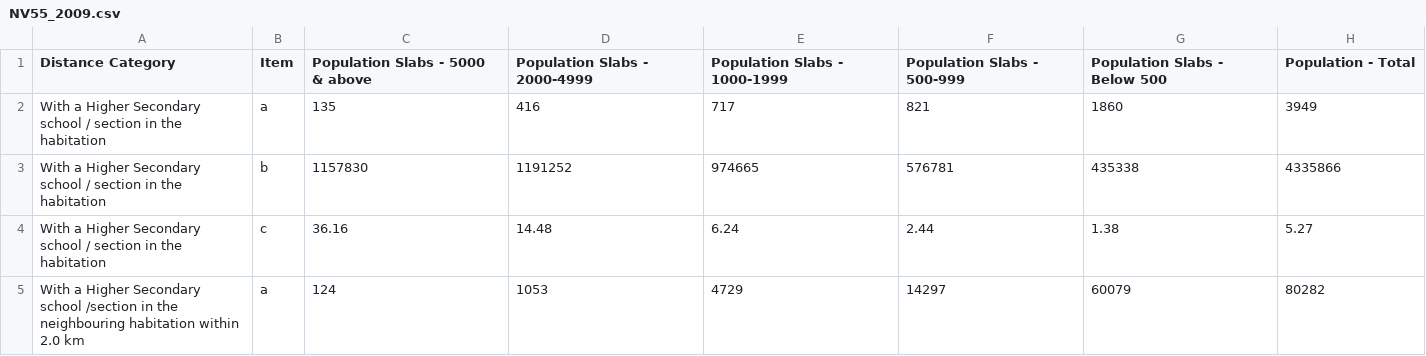
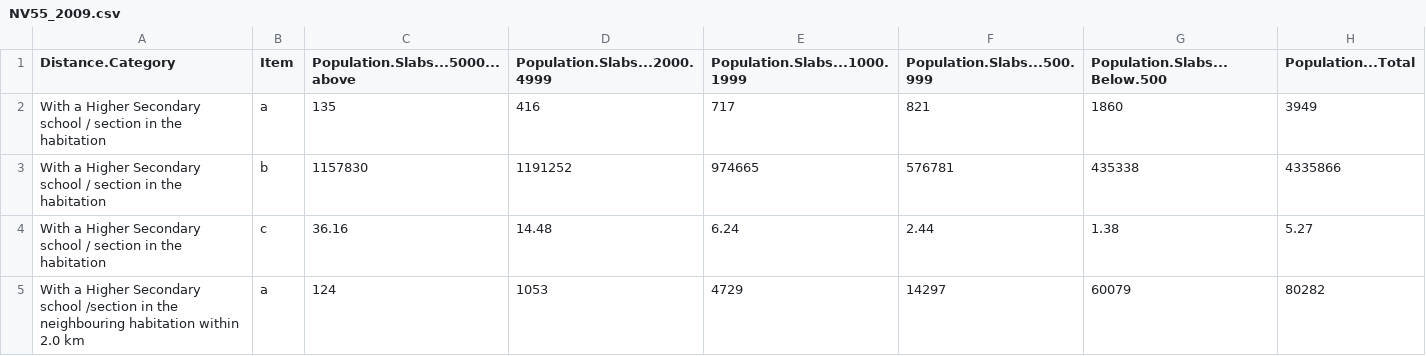
Before and after one commit to PriyanshuYadav08/test-practice-others, a CSV file: DSC 10/NV55_2009.csv, drawn as a sheet; only a part is shown; the diff names each change by its address in the sheet, - before the commit and + after, or states it on an @@ line.

```diff
--- a/DSC 10/NV55_2009.csv
+++ b/DSC 10/NV55_2009.csv
-A1: Distance Category
+A1: Distance.Category
-C1: Population Slabs - 5000 & above
+C1: Population.Slabs...5000...above
-D1: Population Slabs - 2000-4999
+D1: Population.Slabs...2000.4999
-E1: Population Slabs - 1000-1999
+E1: Population.Slabs...1000.1999
-F1: Population Slabs - 500-999
+F1: Population.Slabs...500.999
-G1: Population Slabs - Below 500
+G1: Population.Slabs...Below.500
-H1: Population - Total
+H1: Population...Total
```
Also changed, not shown: 3 other files.
